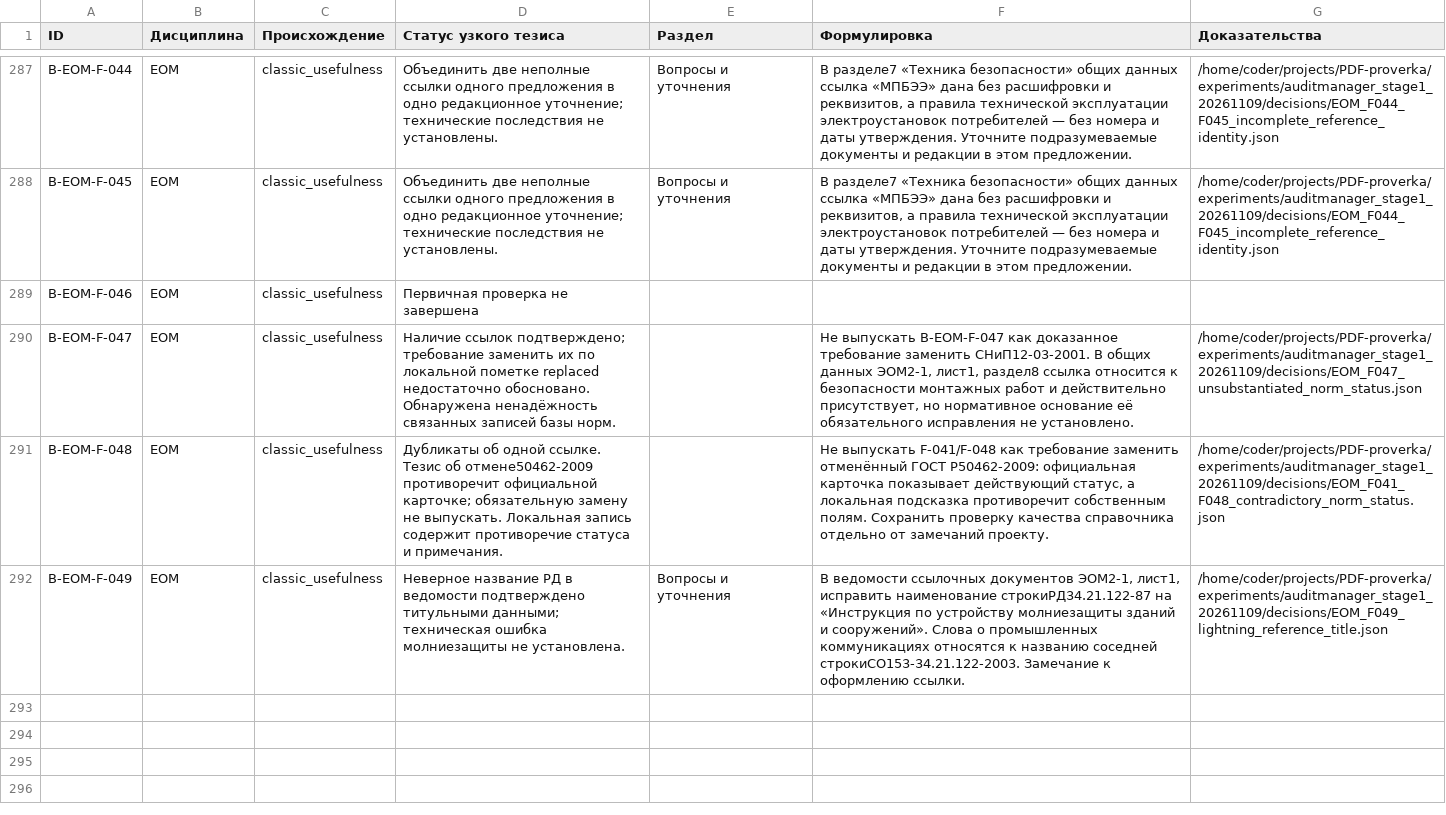
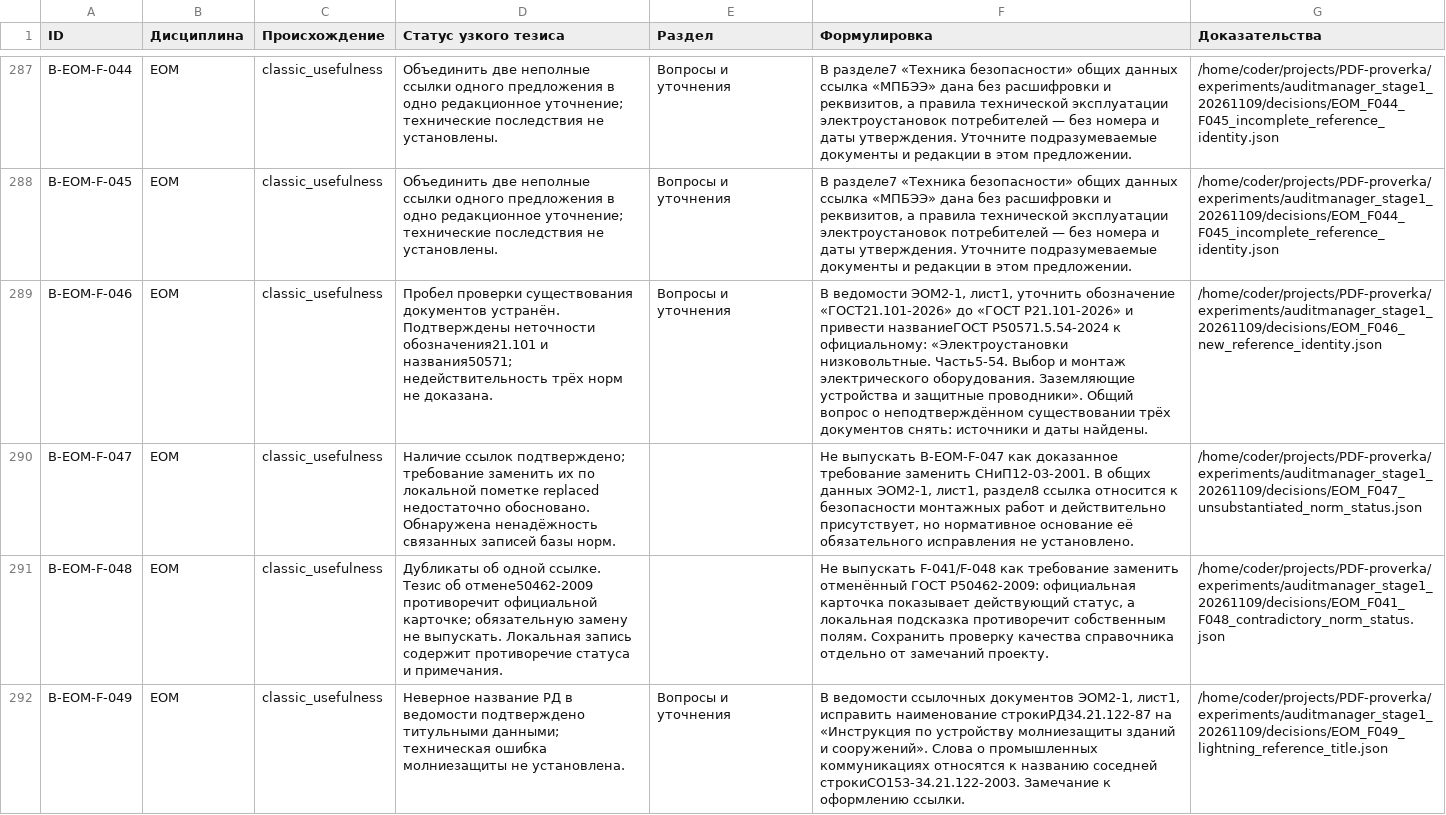
Before and after one commit to SU10KAZ/PDF-proverka, a CSV file: experiments/auditmanager_stage1_20261109/consolidated/Реестр_291.csv, drawn as a sheet; only a part is shown, gaps mark what is left out; the diff names each change by its address in the sheet, - before the commit and + after, or states it on an @@ line.

```diff
--- a/experiments/auditmanager_stage1_20261109/consolidated/Реестр_291.csv
+++ b/experiments/auditmanager_stage1_20261109/consolidated/Реестр_291.csv
-D289 (Статус узкого тезиса): Первичная проверка не завершена
+D289 (Статус узкого тезиса): Пробел проверки существования документов устранён. Подтверждены неточности обозначения21.101 и названия50571; недействительность трёх норм не доказана.
-E289 (Раздел): (empty)
+E289 (Раздел): Вопросы и уточнения
-F289 (Формулировка): (empty)
+F289 (Формулировка): В ведомости ЭОМ2-1, лист1, уточнить обозначение «ГОСТ21.101-2026» до «ГОСТ Р21.101-2026» и привести названиеГОСТ Р50571.5.54-2024 к официальному: «Электроустановки низковольтные. Часть5-54. Выбор и монтаж электрического оборудования. Заземляющие устройства и защитные проводники». Общий вопрос о неподтверждённом существовании трёх документов снять: источники и даты найдены.
-G289 (Доказательства): (empty)
+G289 (Доказательства): /home/coder/projects/PDF-proverka/experiments/auditmanager_stage1_20261109/decisions/EOM_F046_new_reference_identity.json
```
Also changed, not shown: 5 other files.
